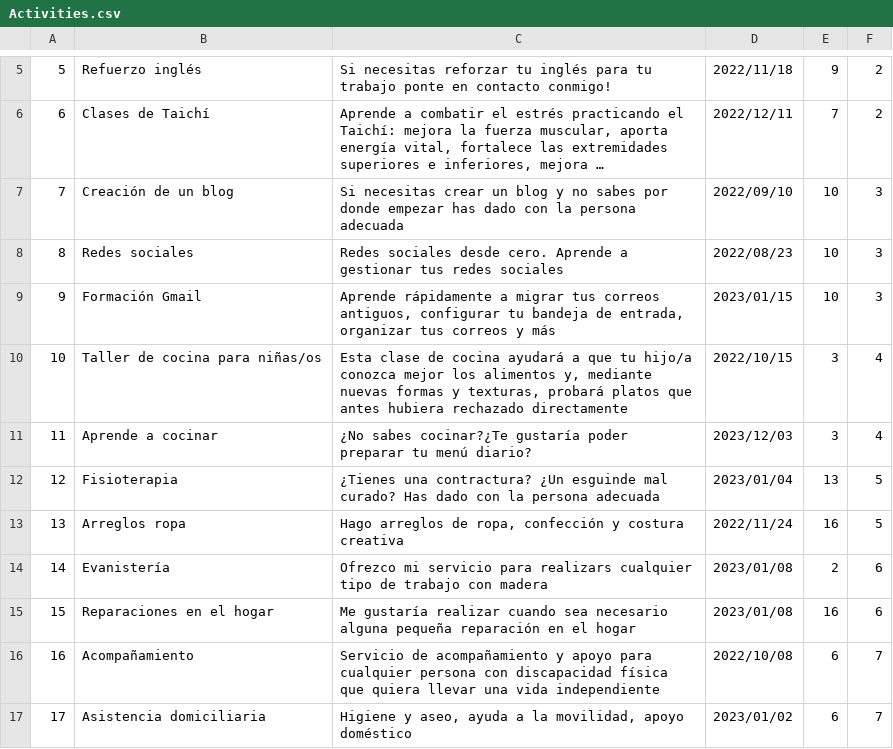
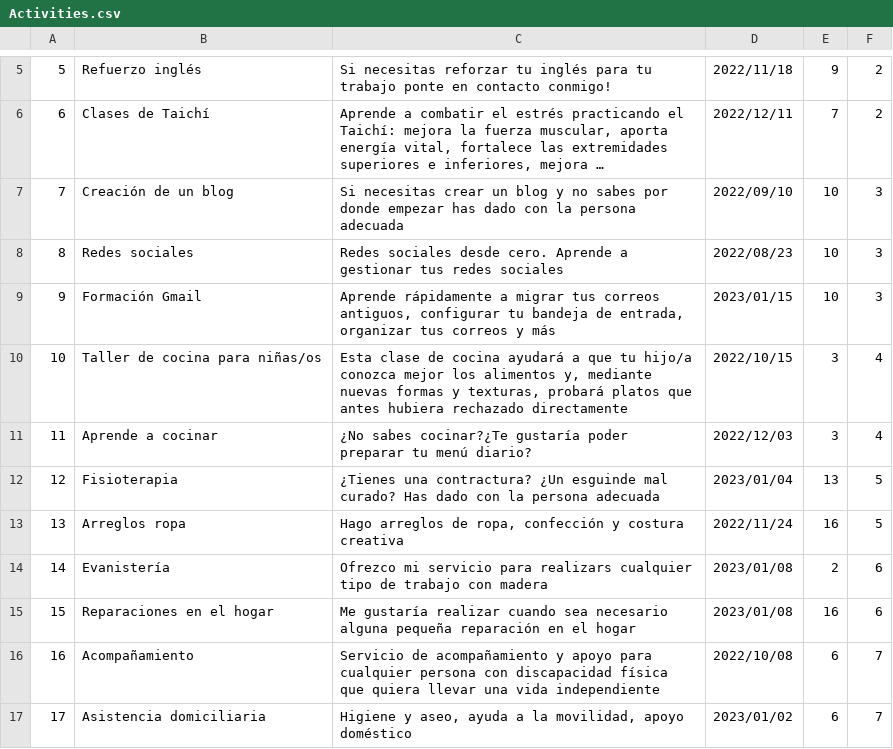
Before and after one commit to amaiacss/bancodetiempo, a CSV file: backend/app/Database/Seeds/Activities.csv, drawn as a sheet; only a part is shown, gaps mark what is left out; long unchanged cells end in ….

Commit message:
Activity seeder data fix

```diff
--- a/backend/app/Database/Seeds/Activities.csv
+++ b/backend/app/Database/Seeds/Activities.csv
@@ -10,3 +10,3 @@
 "10","Taller de cocina para niñas/os","Esta clase de cocina ayudará a que tu hijo/a conozca mejor los alimentos y, mediante nuevas formas y texturas, probará platos que antes hubiera rechazado directamente","2022/10/15","3","4"
-"11","Aprende a cocinar","¿No sabes cocinar?¿Te gustaría poder preparar tu menú diario?","2023/12/03","3","4"
+"11","Aprende a cocinar","¿No sabes cocinar?¿Te gustaría poder preparar tu menú diario?","2022/12/03","3","4"
 "12","Fisioterapia","¿Tienes una contractura? ¿Un esguinde mal curado? Has dado con la persona adecuada","2023/01/04","13","5"
```
